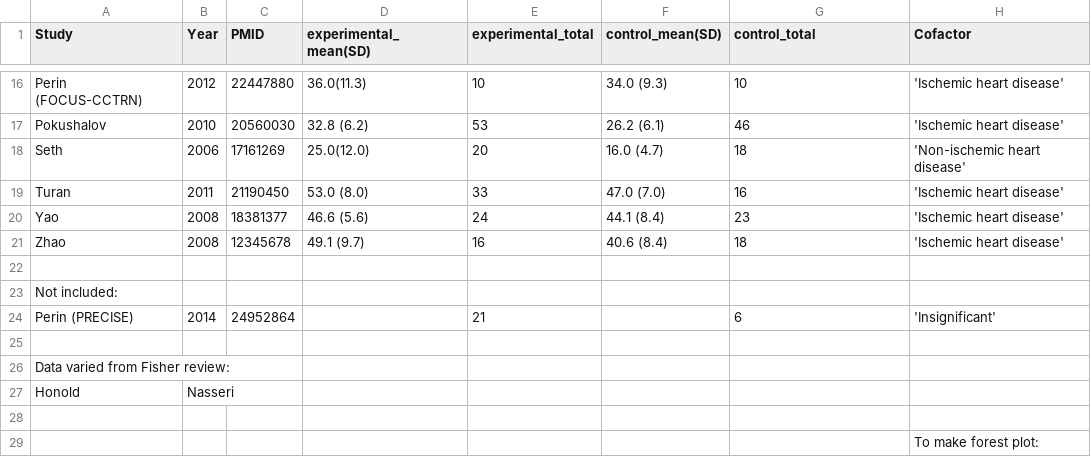
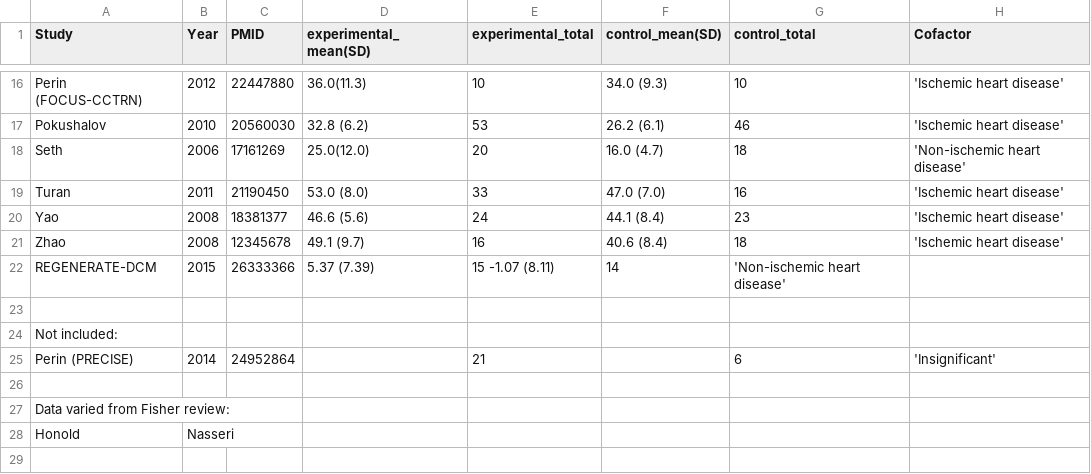
Before and after one commit to openMetaAnalysis/Cell-therapy-and-heart-failure, a CSV file: data/all trials - LVEF.csv, drawn as a sheet; only a part is shown, gaps mark what is left out; the shorter side is filled out with more unchanged rows; the diff names each change by its address in the sheet, - before the commit and + after, or states it on an @@ line.

Commit message:
Added REGENERATE-DCM

```diff
--- a/data/all trials - LVEF.csv
+++ b/data/all trials - LVEF.csv
+row 22: REGENERATE-DCM | 2015 | 26333366 | 5.37 (7.39) | 15 -1.07 (8.11) | 14 | 'Non-ischemic heart disease'
```
